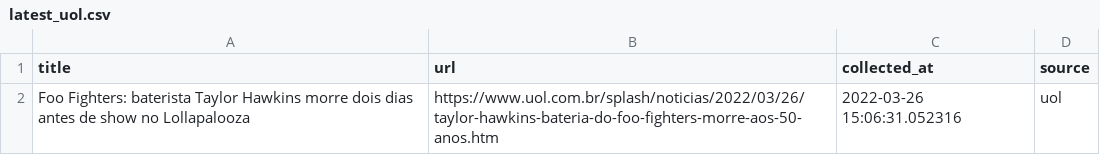
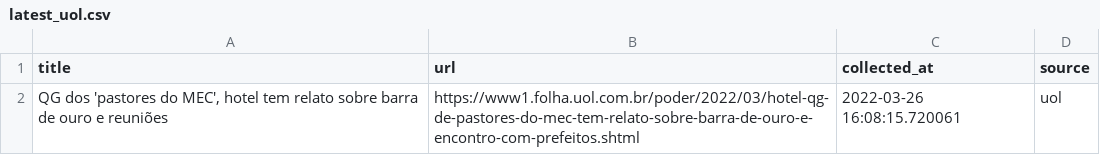
Before and after one commit to leodiegues/lidebot, a CSV file: data/latest_uol.csv, drawn as a sheet.

```diff
--- a/data/latest_uol.csv
+++ b/data/latest_uol.csv
@@ -1,2 +1,2 @@
 title,url,collected_at,source
-Foo Fighters: baterista Taylor Hawkins morre dois dias antes de show no Lollapalooza,https://www.uol.com.br/splash/noticias/2022/03/26/taylor-hawkins-bateria-do-foo-fighters-morre-aos-50-anos.htm,2022-03-26 15:06:31.052316,uol
+"QG dos 'pastores do MEC', hotel tem relato sobre barra de ouro e reuniões",https://www1.folha.uol.com.br/poder/2022/03/hotel-qg-de-pastores-do-mec-tem-relato-sobre-barra-de-ouro-e-encontro-com-prefeitos.shtml,2022-03-26 16:08:15.720061,uol
```
Also changed, not shown: data/latest_estadao.csv, data/latest_folha.csv, 4 other files.
